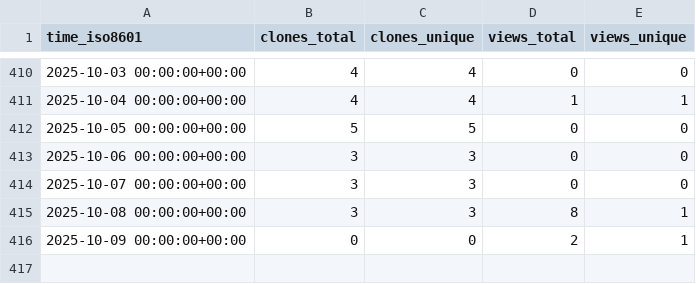
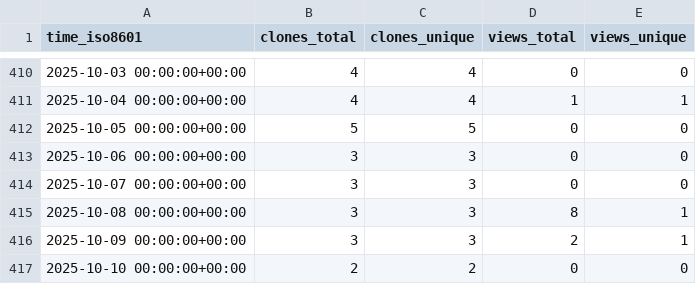
Before and after one commit to pwrliang/RayJoin, a CSV file: pwrliang/RayJoin/ghrs-data/views_clones_aggregate.csv, drawn as a sheet; only a part is shown, gaps mark what is left out.

```diff
--- a/pwrliang/RayJoin/ghrs-data/views_clones_aggregate.csv
+++ b/pwrliang/RayJoin/ghrs-data/views_clones_aggregate.csv
@@ -415,2 +415,3 @@ time_iso8601,clones_total,clones_unique,views_total,views_unique
 2025-10-08 00:00:00+00:00,3,3,8,1
-2025-10-09 00:00:00+00:00,0,0,2,1
+2025-10-09 00:00:00+00:00,3,3,2,1
+2025-10-10 00:00:00+00:00,2,2,0,0
```
Also changed, not shown: 1 other file.
